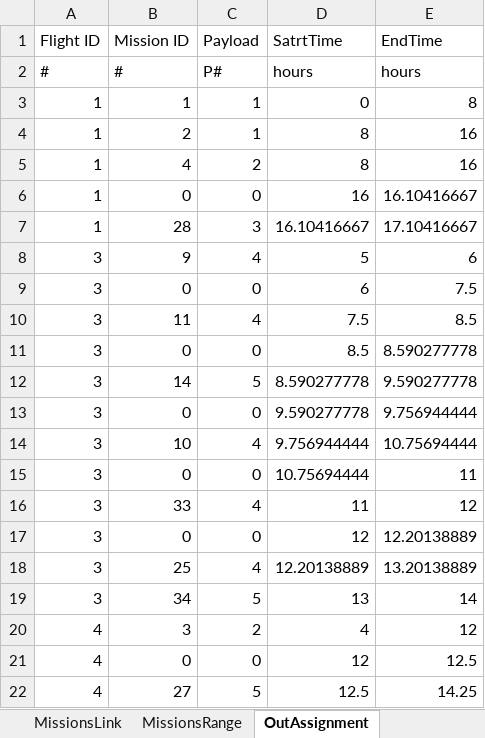
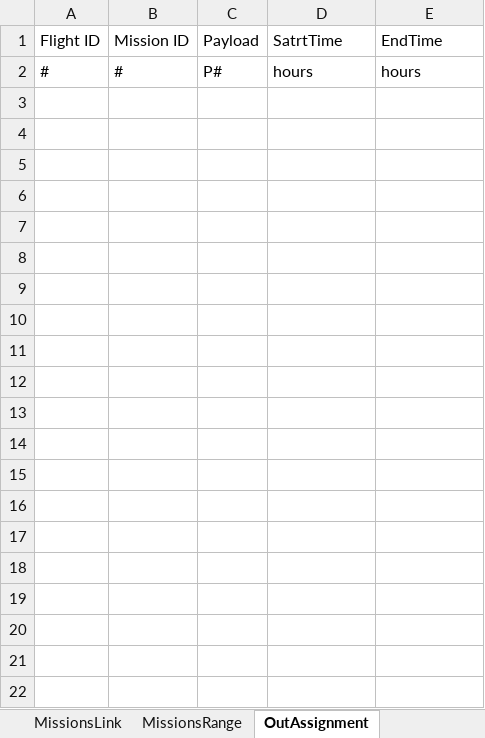
Before and after one commit to ilantc/Magneton, an Excel workbook: smallEx.xlsx, sheet OutAssignment, drawn as a sheet; only a part is shown; values as stored, in another font and other column widths than the file's, no borders; the diff covers the shown part only; the diff names each change by its address in the sheet, - before the commit and + after, or states it on an @@ line.

```diff
--- a/smallEx.xlsx (sheet OutAssignment)
+++ b/smallEx.xlsx (sheet OutAssignment)
-row 3: 1 | 1 | 1 | 0 | 8
-row 4: 1 | 2 | 1 | 8 | 16
-row 5: 1 | 4 | 2 | 8 | 16
-row 6: 1 | 0 | 0 | 16 | 16.10416667
-row 7: 1 | 28 | 3 | 16.10416667 | 17.10416667
-row 8: 3 | 9 | 4 | 5 | 6
-row 9: 3 | 0 | 0 | 6 | 7.5
-row 10: 3 | 11 | 4 | 7.5 | 8.5
-row 11: 3 | 0 | 0 | 8.5 | 8.590277778
-row 12: 3 | 14 | 5 | 8.590277778 | 9.590277778
-row 13: 3 | 0 | 0 | 9.590277778 | 9.756944444
-row 14: 3 | 10 | 4 | 9.756944444 | 10.75694444
-row 15: 3 | 0 | 0 | 10.75694444 | 11
-row 16: 3 | 33 | 4 | 11 | 12
-row 17: 3 | 0 | 0 | 12 | 12.20138889
-row 18: 3 | 25 | 4 | 12.20138889 | 13.20138889
-row 19: 3 | 34 | 5 | 13 | 14
-row 20: 4 | 3 | 2 | 4 | 12
-row 21: 4 | 0 | 0 | 12 | 12.5
-row 22: 4 | 27 | 5 | 12.5 | 14.25
```
Also changed, not shown: 42 removed rows elsewhere in this sheet, sheet MissionsRange, sheet InMissions, sheet MissionsLink, sheet InFlights, sheet FinalFlights, other sheet tabs, 2 other files.
